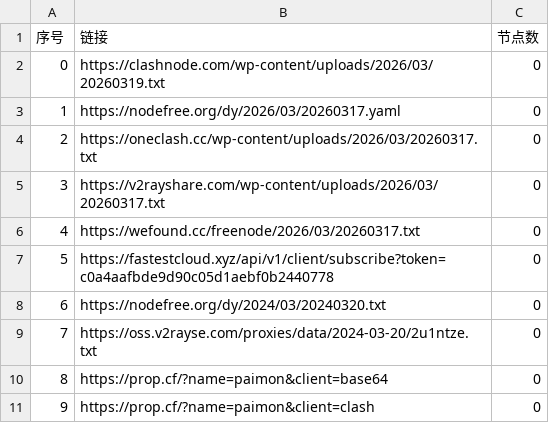
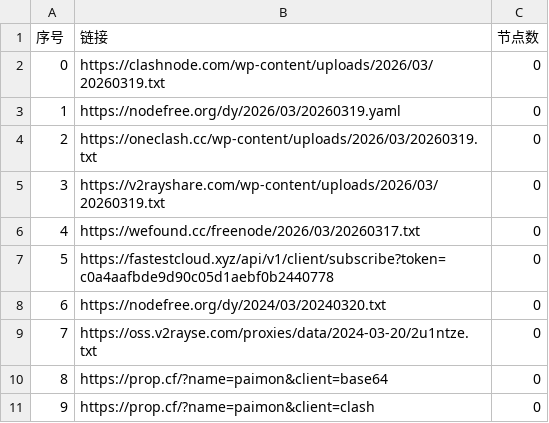
Before and after one commit to xfxx2022/AutoMergePublicNodes, a CSV file: list_result.csv, drawn as a sheet; only a part is shown.

```diff
--- a/list_result.csv
+++ b/list_result.csv
@@ -2,5 +2,5 @@
 0,https://clashnode.com/wp-content/uploads/2026/03/20260319.txt,0
-1,https://nodefree.org/dy/2026/03/20260317.yaml,0
-2,https://oneclash.cc/wp-content/uploads/2026/03/20260317.txt,0
-3,https://v2rayshare.com/wp-content/uploads/2026/03/20260317.txt,0
+1,https://nodefree.org/dy/2026/03/20260319.yaml,0
+2,https://oneclash.cc/wp-content/uploads/2026/03/20260319.txt,0
+3,https://v2rayshare.com/wp-content/uploads/2026/03/20260319.txt,0
 4,https://wefound.cc/freenode/2026/03/20260317.txt,0
```
Also changed, not shown: 2 other files.
